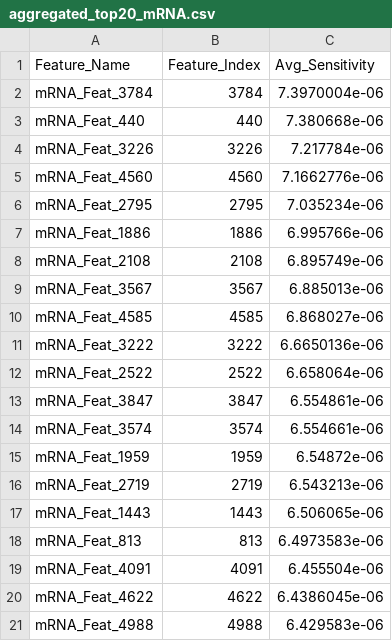
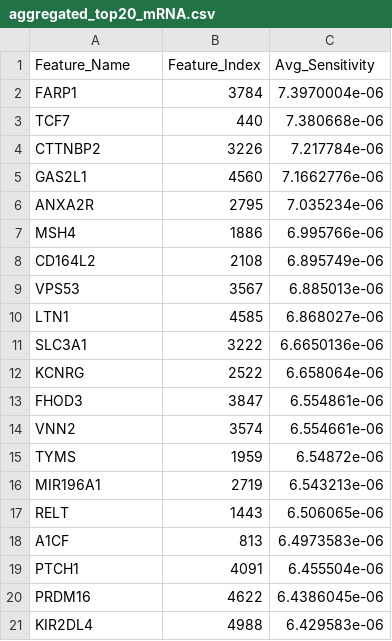
Before and after one commit to Rklearns/OmniGate, a CSV file: results_aggregated/GS-COAD/aggregated_top20_mRNA.csv, drawn as a sheet.

```diff
--- a/results_aggregated/GS-COAD/aggregated_top20_mRNA.csv
+++ b/results_aggregated/GS-COAD/aggregated_top20_mRNA.csv
@@ -1,21 +1,21 @@
 Feature_Name,Feature_Index,Avg_Sensitivity
-mRNA_Feat_3784,3784,7.3970004e-06
-mRNA_Feat_440,440,7.380668e-06
-mRNA_Feat_3226,3226,7.217784e-06
-mRNA_Feat_4560,4560,7.1662776e-06
-mRNA_Feat_2795,2795,7.035234e-06
-mRNA_Feat_1886,1886,6.995766e-06
-mRNA_Feat_2108,2108,6.895749e-06
-mRNA_Feat_3567,3567,6.885013e-06
-mRNA_Feat_4585,4585,6.868027e-06
-mRNA_Feat_3222,3222,6.6650136e-06
-mRNA_Feat_2522,2522,6.658064e-06
-mRNA_Feat_3847,3847,6.554861e-06
-mRNA_Feat_3574,3574,6.554661e-06
-mRNA_Feat_1959,1959,6.54872e-06
-mRNA_Feat_2719,2719,6.543213e-06
-mRNA_Feat_1443,1443,6.506065e-06
-mRNA_Feat_813,813,6.4973583e-06
-mRNA_Feat_4091,4091,6.455504e-06
-mRNA_Feat_4622,4622,6.4386045e-06
-mRNA_Feat_4988,4988,6.429583e-06
+FARP1,3784,7.3970004e-06
+TCF7,440,7.380668e-06
+CTTNBP2,3226,7.217784e-06
+GAS2L1,4560,7.1662776e-06
+ANXA2R,2795,7.035234e-06
+MSH4,1886,6.995766e-06
+CD164L2,2108,6.895749e-06
+VPS53,3567,6.885013e-06
+LTN1,4585,6.868027e-06
+SLC3A1,3222,6.6650136e-06
+KCNRG,2522,6.658064e-06
+FHOD3,3847,6.554861e-06
+VNN2,3574,6.554661e-06
+TYMS,1959,6.54872e-06
+MIR196A1,2719,6.543213e-06
+RELT,1443,6.506065e-06
+A1CF,813,6.4973583e-06
+PTCH1,4091,6.455504e-06
+PRDM16,4622,6.4386045e-06
+KIR2DL4,4988,6.429583e-06
```
Also changed, not shown: results_aggregated/GS-BRCA/aggregated_top20_Methy.csv, results_aggregated/GS-COAD/aggregated_top20_Methy.csv, 39 other files.
